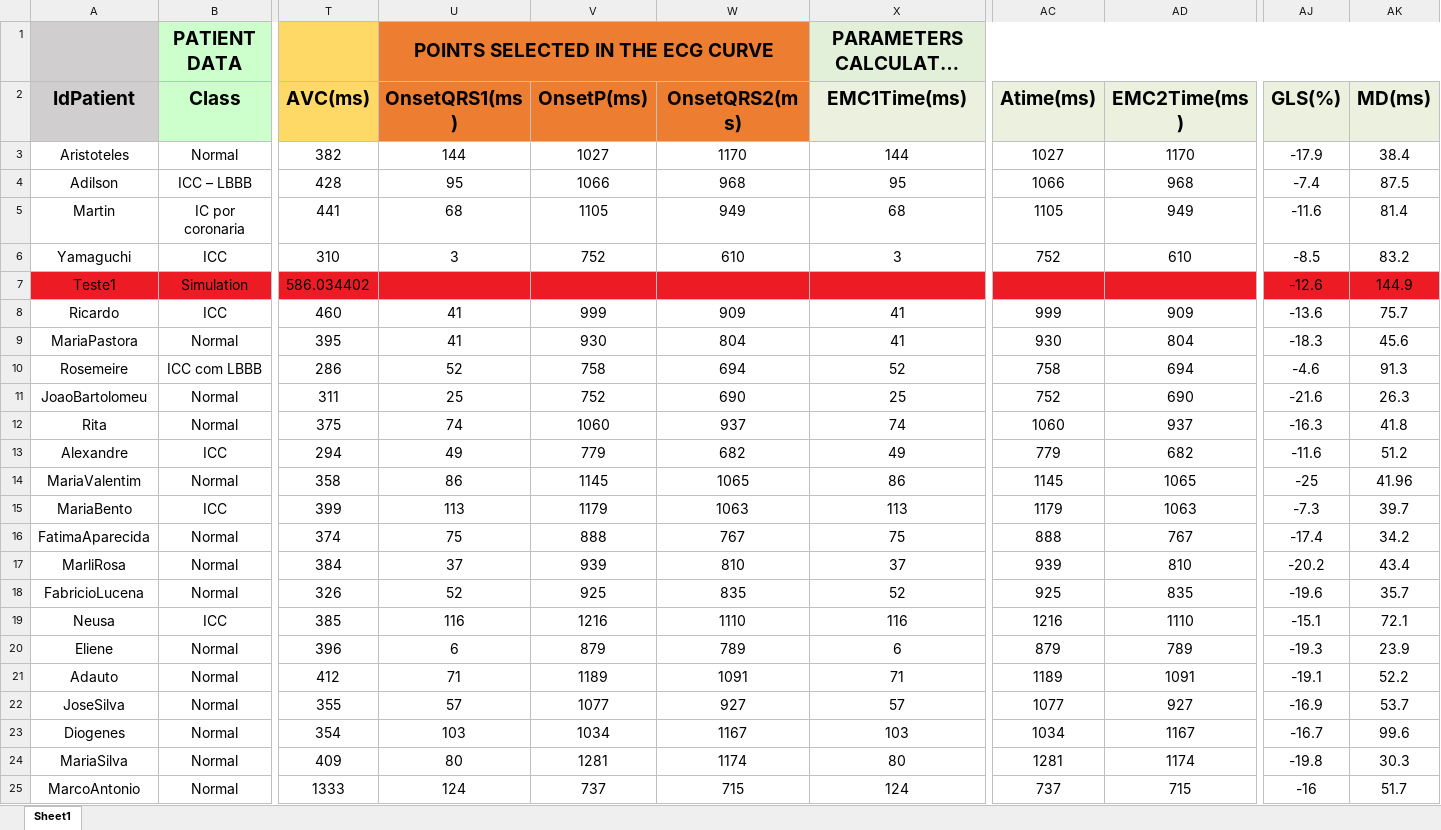
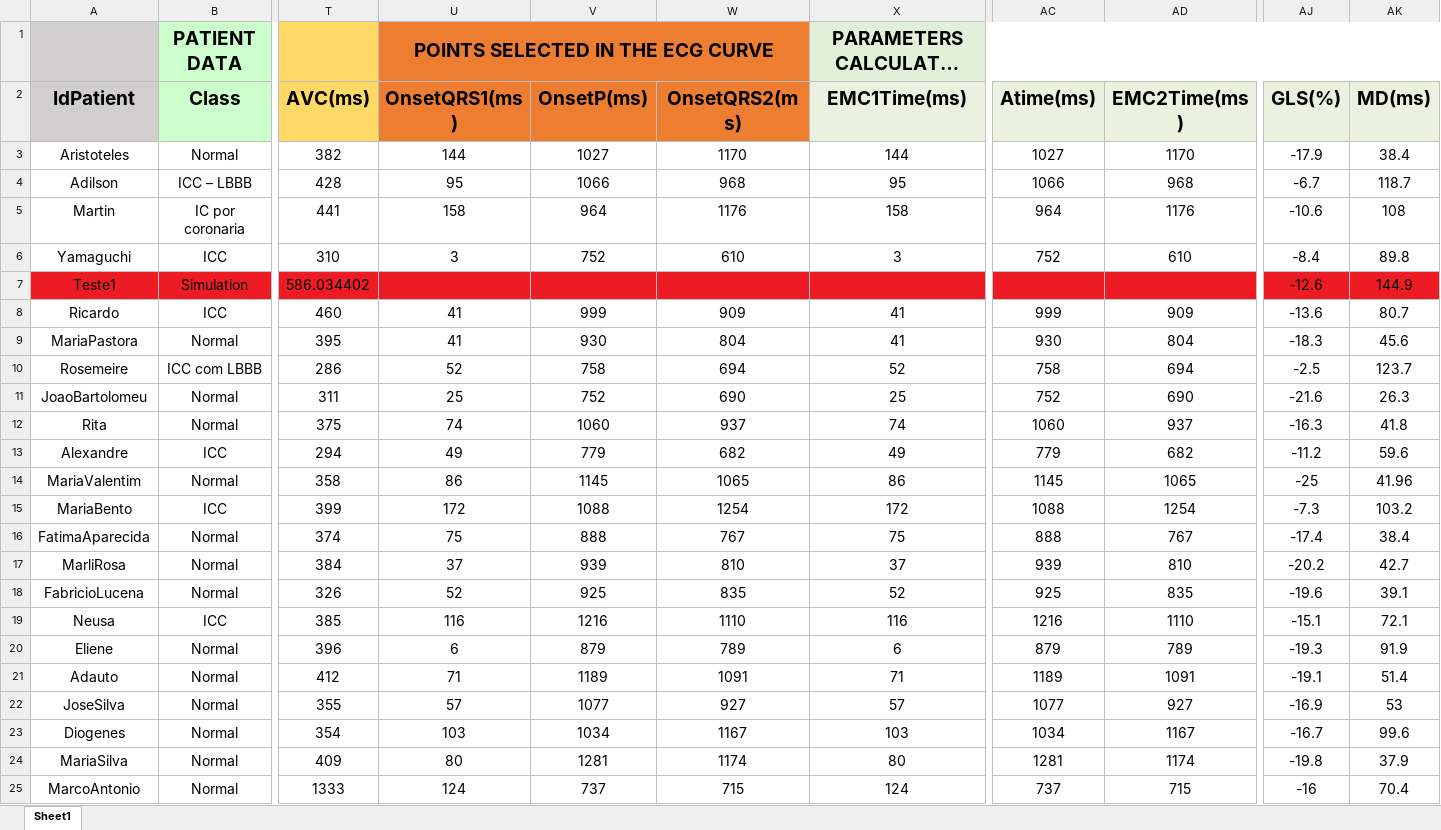
Before and after one commit to GPDS/Public-D-Station, an Excel workbook: Patients_DB.xlsx, sheet Sheet1, drawn as a sheet; only a part is shown, gaps mark what is left out; long unchanged cells end in …; values as stored, in another font and other column widths than the file's, no borders; the diff covers the shown part only; the diff names each change by its address in the sheet, - before the commit and + after, or states it on an @@ line.

```diff
--- a/Patients_DB.xlsx (sheet Sheet1)
+++ b/Patients_DB.xlsx (sheet Sheet1)
-AJ4 (GLS(%)): -7.4
+AJ4 (GLS(%)): -6.7
-AK4 (MD(ms)): 87.5
+AK4 (MD(ms)): 118.7
-U5 (OnsetQRS1(ms)): 68
+U5 (OnsetQRS1(ms)): 158
-V5 (OnsetP(ms)): 1105
+V5 (OnsetP(ms)): 964
-W5 (OnsetQRS2(ms)): 949
+W5 (OnsetQRS2(ms)): 1176
-X5 (EMC1Time(ms)): 68
+X5 (EMC1Time(ms)): 158
-AC5 (Atime(ms)): 1105
+AC5 (Atime(ms)): 964
-AD5 (EMC2Time(ms)): 949
+AD5 (EMC2Time(ms)): 1176
-AJ5 (GLS(%)): -11.6
+AJ5 (GLS(%)): -10.6
-AK5 (MD(ms)): 81.4
+AK5 (MD(ms)): 108
-AJ6 (GLS(%)): -8.5
+AJ6 (GLS(%)): -8.4
-AK6 (MD(ms)): 83.2
+AK6 (MD(ms)): 89.8
-AK8 (MD(ms)): 75.7
+AK8 (MD(ms)): 80.7
-AJ10 (GLS(%)): -4.6
+AJ10 (GLS(%)): -2.5
-AK10 (MD(ms)): 91.3
+AK10 (MD(ms)): 123.7
-AJ13 (GLS(%)): -11.6
+AJ13 (GLS(%)): -11.2
-AK13 (MD(ms)): 51.2
+AK13 (MD(ms)): 59.6
-U15 (OnsetQRS1(ms)): 113
+U15 (OnsetQRS1(ms)): 172
-V15 (OnsetP(ms)): 1179
+V15 (OnsetP(ms)): 1088
-W15 (OnsetQRS2(ms)): 1063
+W15 (OnsetQRS2(ms)): 1254
-X15 (EMC1Time(ms)): 113
+X15 (EMC1Time(ms)): 172
-AC15 (Atime(ms)): 1179
+AC15 (Atime(ms)): 1088
-AD15 (EMC2Time(ms)): 1063
+AD15 (EMC2Time(ms)): 1254
-AK15 (MD(ms)): 39.7
+AK15 (MD(ms)): 103.2
-AK16 (MD(ms)): 34.2
+AK16 (MD(ms)): 38.4
-AK17 (MD(ms)): 43.4
+AK17 (MD(ms)): 42.7
-AK18 (MD(ms)): 35.7
+AK18 (MD(ms)): 39.1
-AK20 (MD(ms)): 23.9
+AK20 (MD(ms)): 91.9
-AK21 (MD(ms)): 52.2
+AK21 (MD(ms)): 51.4
-AK22 (MD(ms)): 53.7
+AK22 (MD(ms)): 53
-AK24 (MD(ms)): 30.3
+AK24 (MD(ms)): 37.9
-AK25 (MD(ms)): 51.7
+AK25 (MD(ms)): 70.4
```
Also changed, not shown: 33 edited cells elsewhere in this sheet, 3 other files.
